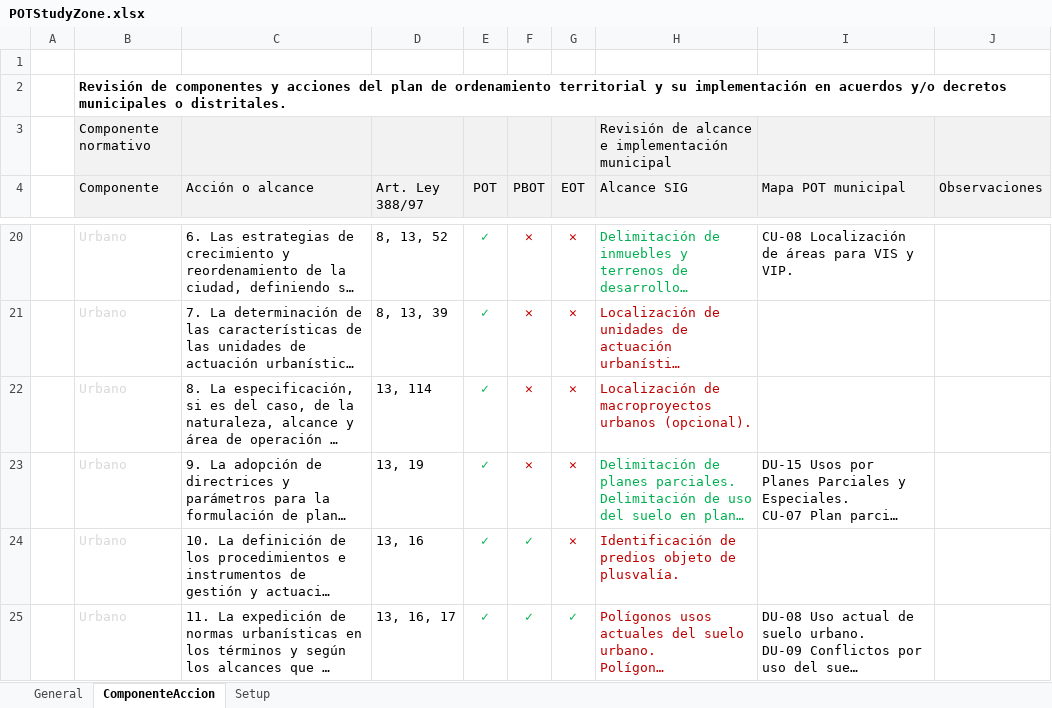
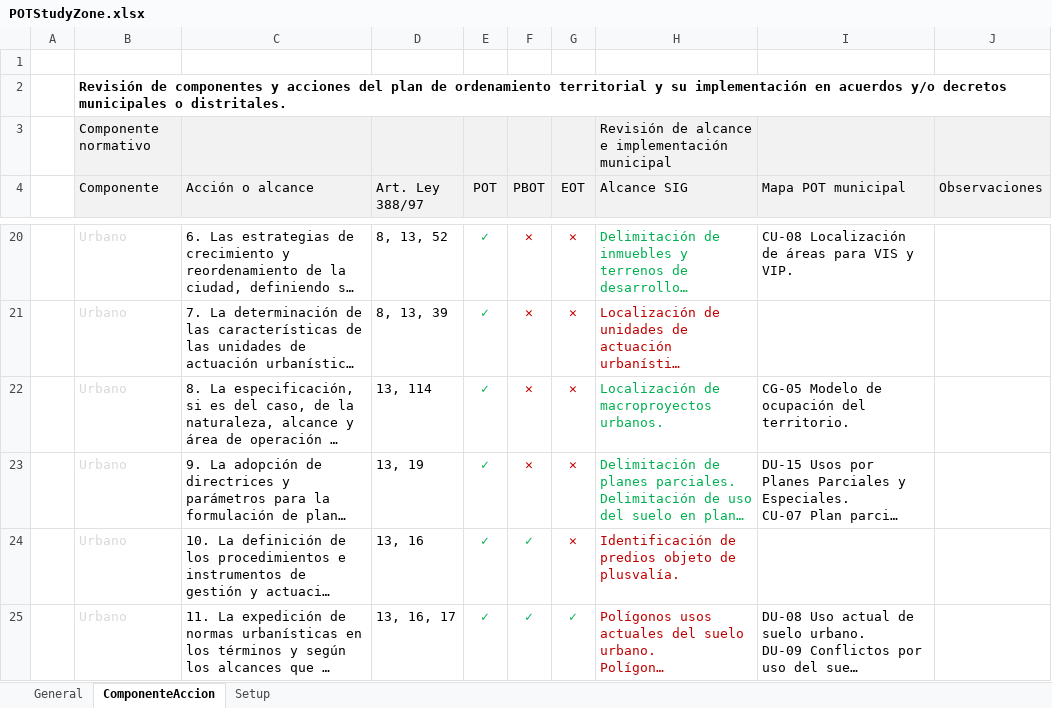
Before and after one commit to rcfdtools/R.SIGE, an Excel workbook: activity/POTStudyZone/POTStudyZone.xlsx, sheet ComponenteAccion, drawn as a sheet; only a part is shown, gaps mark what is left out; long unchanged cells end in …; values as stored, in another font and other column widths than the file's, no borders; conditional formats not drawn; the diff names each change by its address in the sheet, - before the commit and + after, or states it on an @@ line.

```diff
--- a/activity/POTStudyZone/POTStudyZone.xlsx (sheet ComponenteAccion)
+++ b/activity/POTStudyZone/POTStudyZone.xlsx (sheet ComponenteAccion)
-H22 (Alcance SIG): Localización de macroproyectos urbanos (opcional).
+H22 (Alcance SIG): Localización de macroproyectos urbanos.
-H22 text colour: #C00000
+H22 text colour: #00B050
-I22 (Mapa POT municipal): (empty)
+I22 (Mapa POT municipal): CG-05 Modelo de ocupación del territorio.
```
Also changed, not shown: sheet General, 1 other file.
